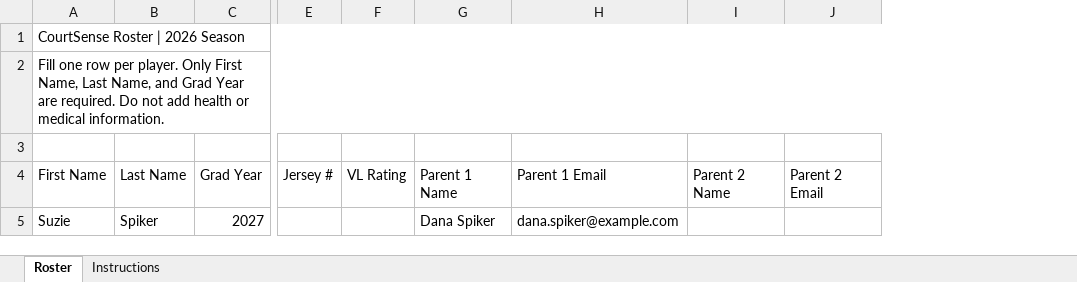
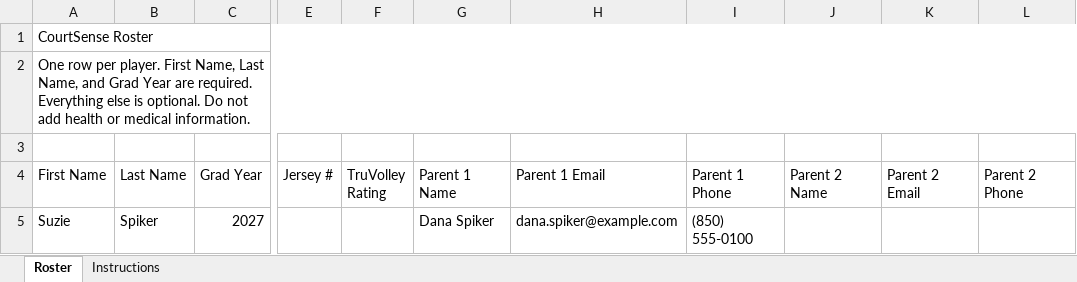
Before and after one commit to markmcnees/courtsense, an Excel workbook: coach/CourtSense_Roster_Template.xlsx, sheet Roster, drawn as a sheet; only a part is shown, gaps mark what is left out; values as stored, in another font and other column widths than the file's, no cell formats; removed rows and columns are numbered as before the commit, all else as after; the diff names each change by its address in the sheet, - before the commit and + after, or states it on an @@ line.

Commit message:
Update roster template with parent phone and self-import instructions

```diff
--- a/coach/CourtSense_Roster_Template.xlsx (sheet Roster)
+++ b/coach/CourtSense_Roster_Template.xlsx (sheet Roster)
-column F (VL Rating), empty
+column F (TruVolley Rating), empty
+column I (Parent 1 Phone), row 5: (850) 555-0100
+column L (Parent 2 Phone), empty
-A1 (First Name): CourtSense Roster | 2026 Season
+A1 (First Name): CourtSense Roster
-A2 (First Name): Fill one row per player. Only First Name, Last Name, and Grad Year are required. Do not…
+A2 (First Name): One row per player. First Name, Last Name, and Grad Year are required. Everything else is optional. Do not…
```
Also changed, not shown: sheet Instructions, cell formats.
